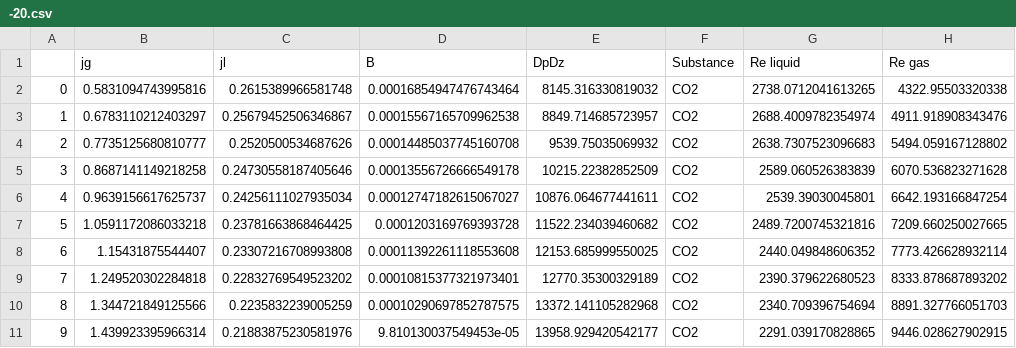
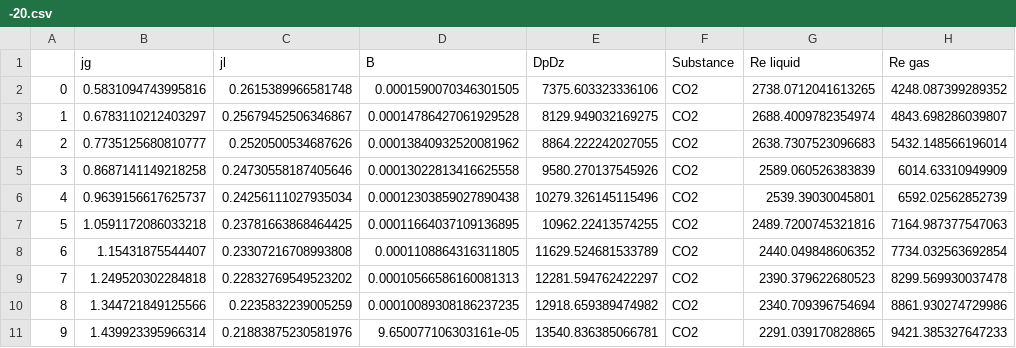
Before and after one commit to KeTeR111/NIR, a CSV file: Results/CO2/T/-20.csv, drawn as a sheet; only a part is shown; the diff covers the shown part only; the diff names each change by its address in the sheet, - before the commit and + after, or states it on an @@ line.

```diff
--- a/Results/CO2/T/-20.csv
+++ b/Results/CO2/T/-20.csv
-D2 (B): 0.00016854947476743464
+D2 (B): 0.0001590070346301505
-E2 (DpDz): 8145.316330819032
+E2 (DpDz): 7375.603323336106
-H2 (Re gas): 4322.95503320338
+H2 (Re gas): 4248.087399289352
-D3 (B): 0.00015567165709962538
+D3 (B): 0.00014786427061929528
-E3 (DpDz): 8849.714685723957
+E3 (DpDz): 8129.949032169275
-H3 (Re gas): 4911.918908343476
+H3 (Re gas): 4843.698286039807
-D4 (B): 0.00014485037745160708
+D4 (B): 0.00013840932520081962
-E4 (DpDz): 9539.75035069932
+E4 (DpDz): 8864.222242027055
-H4 (Re gas): 5494.059167128802
+H4 (Re gas): 5432.148566196014
-D5 (B): 0.00013556726666549178
+D5 (B): 0.00013022813416625558
-E5 (DpDz): 10215.22382852509
+E5 (DpDz): 9580.270137545926
-H5 (Re gas): 6070.536823271628
+H5 (Re gas): 6014.63310949909
-D6 (B): 0.00012747182615067027
+D6 (B): 0.00012303859027890438
-E6 (DpDz): 10876.064677441611
+E6 (DpDz): 10279.326145115496
-H6 (Re gas): 6642.193166847254
+H6 (Re gas): 6592.02562852739
-D7 (B): 0.0001203169769393728
+D7 (B): 0.00011664037109136895
-E7 (DpDz): 11522.234039460682
+E7 (DpDz): 10962.22413574255
-H7 (Re gas): 7209.660250027665
+H7 (Re gas): 7164.987377547063
-D8 (B): 0.00011392261118553608
+D8 (B): 0.0001108864316311805
-E8 (DpDz): 12153.685999550025
+E8 (DpDz): 11629.524681533789
-H8 (Re gas): 7773.426628932114
+H8 (Re gas): 7734.032563692854
-D9 (B): 0.00010815377321973401
+D9 (B): 0.00010566586160081313
-E9 (DpDz): 12770.35300329189
+E9 (DpDz): 12281.594762422297
-H9 (Re gas): 8333.878687893202
+H9 (Re gas): 8299.569930037478
-D10 (B): 0.00010290697852787575
+D10 (B): 0.00010089308186237235
-E10 (DpDz): 13372.141105282968
+E10 (DpDz): 12918.659389474982
-H10 (Re gas): 8891.327766051703
+H10 (Re gas): 8861.930274729986
-D11 (B): 9.810130037549453e-05
+D11 (B): 9.650077106303161e-05
-E11 (DpDz): 13958.929420542177
+E11 (DpDz): 13540.836385066781
-H11 (Re gas): 9446.028627902915
+H11 (Re gas): 9421.385327647233
```
Also changed, not shown: 120 edited cells elsewhere in this file, Results/CO2/G/500.csv, Results/CO2/G/600.csv, 13 other files.
